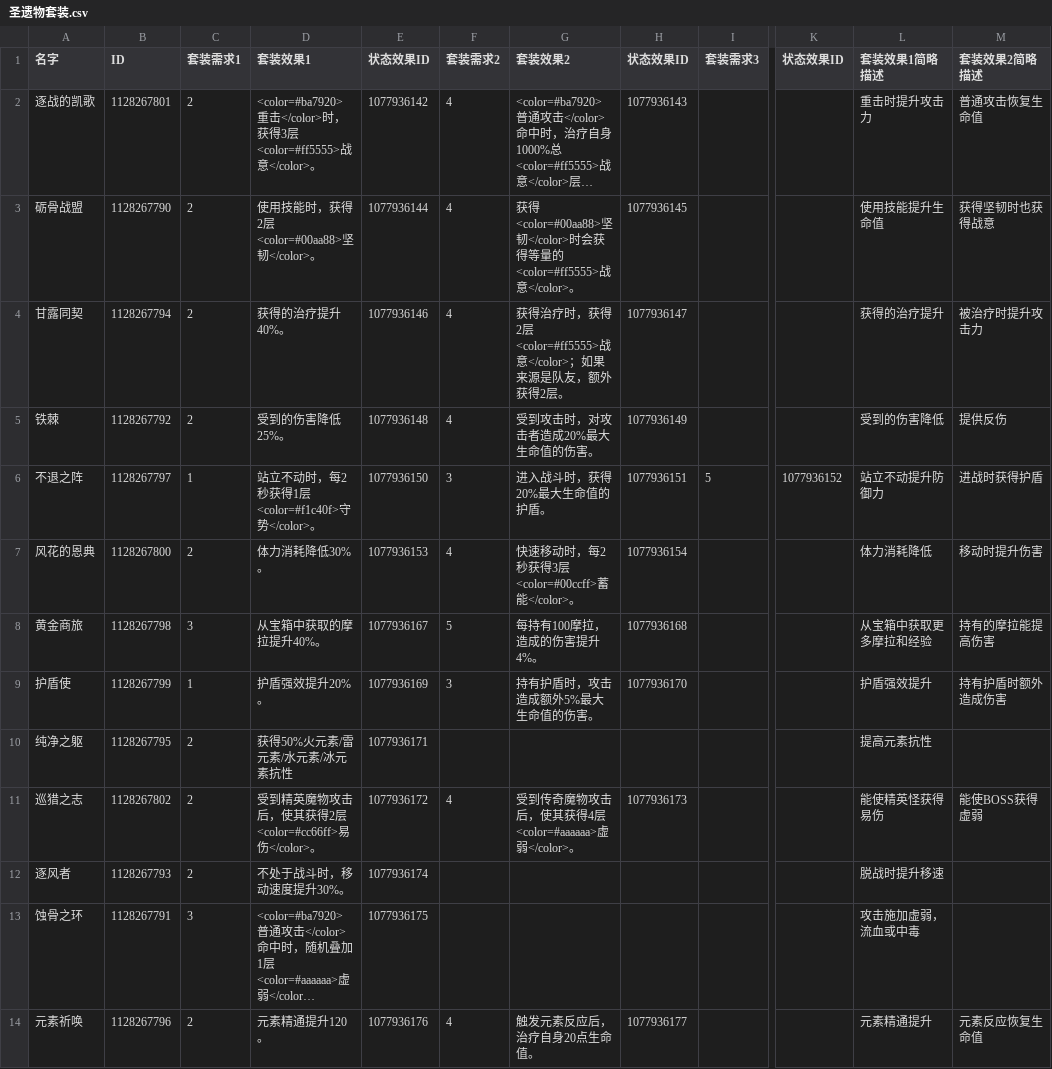
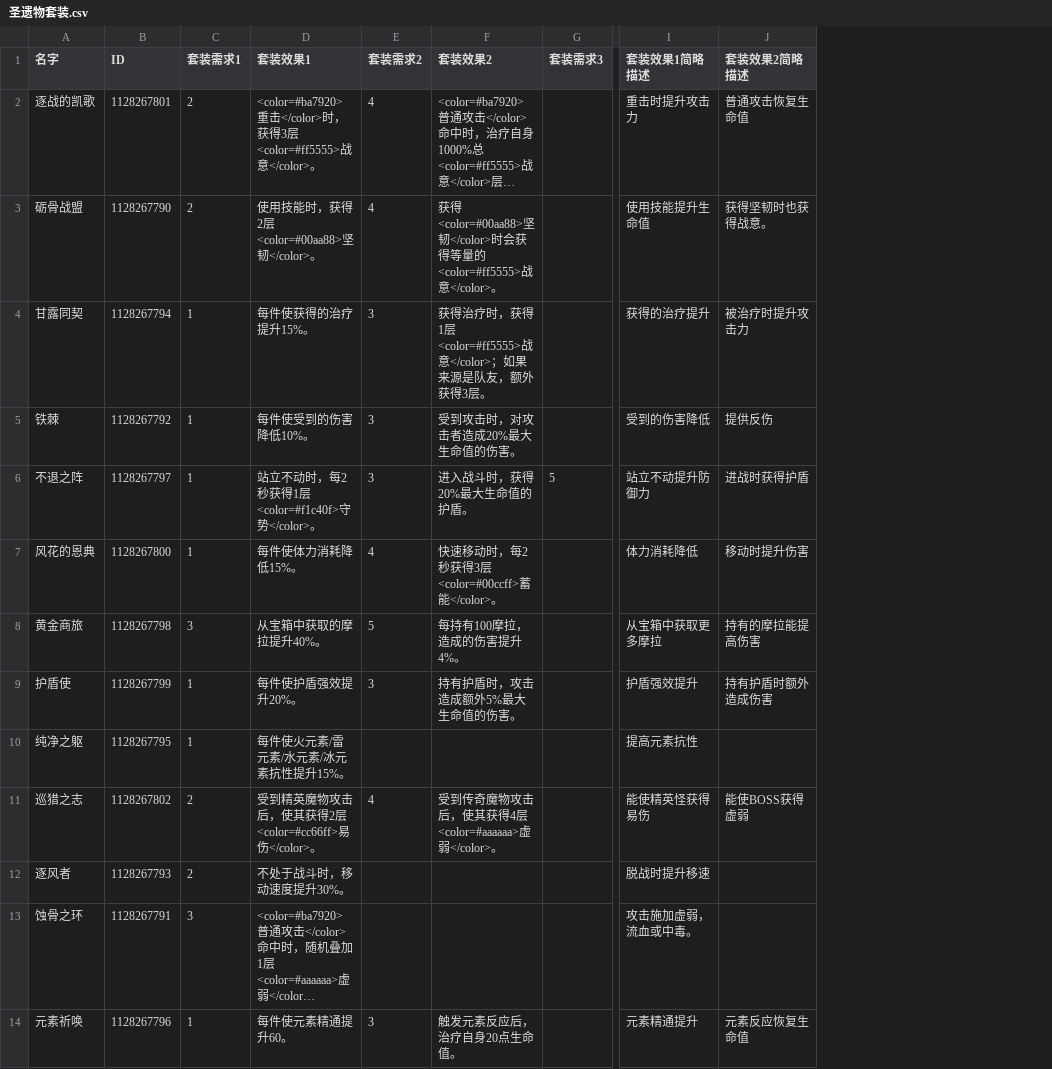
Before and after one commit to Kd20011225/Genshin, a CSV file: 圣遗物套装.csv, drawn as a sheet; only a part is shown, gaps mark what is left out; long unchanged cells end in …; removed rows and columns are numbered as before the commit, all else as after; the diff names each change by its address in the sheet, - before the commit and + after, or states it on an @@ line.

Commit message:
update

```diff
--- a/圣遗物套装.csv
+++ b/圣遗物套装.csv
-column E (状态效果ID), rows 2-14: 1077936142 | 1077936144 | 1077936146 | 1077936148 | 1077936150 | 1077936153 | 1077936167 | 1077936169 | 1077936171 | 1077936172 | 1077936174 | 1077936175 | 1077936176
-column H (状态效果ID), rows 2-14: 1077936143 | 1077936145 | 1077936147 | 1077936149 | 1077936151 | 1077936154 | 1077936168 | 1077936170 |  | 1077936173 |  |  | 1077936177
-column K (状态效果ID), row 6: 1077936152
-J3 (套装效果2简略描述): 获得坚韧时也获得战意
+J3 (套装效果2简略描述): 获得坚韧时也获得战意。
-C4:C5 (套装需求1): 2
+C4:C5 (套装需求1): 1
-D4 (套装效果1): 获得的治疗提升40%。
+D4 (套装效果1): 每件使获得的治疗提升15%。
-E4:E5 (套装需求2): 4
+E4:E5 (套装需求2): 3
-F4 (套装效果2): …时，获得2层<color=#ff5555>战意</color>；如果来源是队友，额外获得2层。
+F4 (套装效果2): …时，获得1层<color=#ff5555>战意</color>；如果来源是队友，额外获得3层。
-D5 (套装效果1): 受到的伤害降低25%。
+D5 (套装效果1): 每件使受到的伤害降低10%。
-C7 (套装需求1): 2
+C7 (套装需求1): 1
-D7 (套装效果1): 体力消耗降低30%。
+D7 (套装效果1): 每件使体力消耗降低15%。
-I8 (套装效果1简略描述): 从宝箱中获取更多摩拉和经验
+I8 (套装效果1简略描述): 从宝箱中获取更多摩拉
-D9 (套装效果1): 护盾强效提升20%。
+D9 (套装效果1): 每件使护盾强效提升20%。
-C10 (套装需求1): 2
+C10 (套装需求1): 1
-D10 (套装效果1): 获得50%火元素/雷元素/水元素/冰元素抗性
+D10 (套装效果1): 每件使火元素/雷元素/水元素/冰元素抗性提升15%。
-I13 (套装效果1简略描述): 攻击施加虚弱，流血或中毒
+I13 (套装效果1简略描述): 攻击施加虚弱，流血或中毒。
-C14 (套装需求1): 2
+C14 (套装需求1): 1
-D14 (套装效果1): 元素精通提升120。
+D14 (套装效果1): 每件使元素精通提升60。
-E14 (套装需求2): 4
+E14 (套装需求2): 3
```
